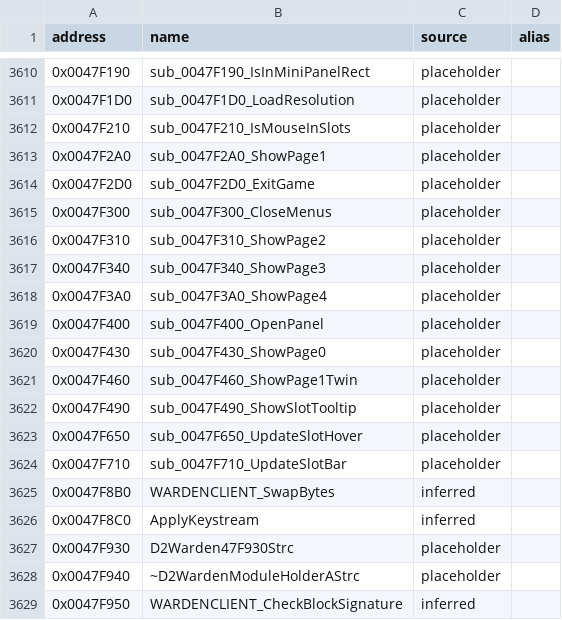
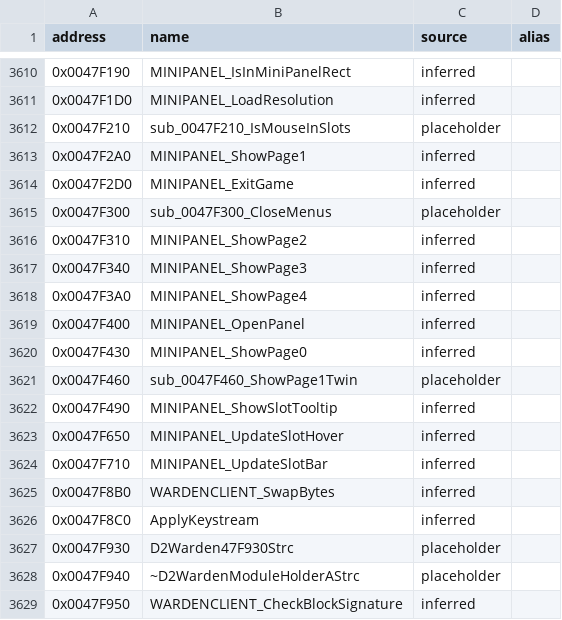
Before and after one commit to CaptainLegbreak/Iblis-Codex, a CSV file: names.csv, drawn as a sheet; only a part is shown, gaps mark what is left out; the diff covers the shown part only.

```diff
--- a/names.csv
+++ b/names.csv
@@ -3610,16 +3610,16 @@ address,name,source,alias
-0x0047F190,sub_0047F190_IsInMiniPanelRect,placeholder,
-0x0047F1D0,sub_0047F1D0_LoadResolution,placeholder,
+0x0047F190,MINIPANEL_IsInMiniPanelRect,inferred,
+0x0047F1D0,MINIPANEL_LoadResolution,inferred,
 0x0047F210,sub_0047F210_IsMouseInSlots,placeholder,
-0x0047F2A0,sub_0047F2A0_ShowPage1,placeholder,
-0x0047F2D0,sub_0047F2D0_ExitGame,placeholder,
+0x0047F2A0,MINIPANEL_ShowPage1,inferred,
+0x0047F2D0,MINIPANEL_ExitGame,inferred,
 0x0047F300,sub_0047F300_CloseMenus,placeholder,
-0x0047F310,sub_0047F310_ShowPage2,placeholder,
-0x0047F340,sub_0047F340_ShowPage3,placeholder,
-0x0047F3A0,sub_0047F3A0_ShowPage4,placeholder,
-0x0047F400,sub_0047F400_OpenPanel,placeholder,
-0x0047F430,sub_0047F430_ShowPage0,placeholder,
+0x0047F310,MINIPANEL_ShowPage2,inferred,
+0x0047F340,MINIPANEL_ShowPage3,inferred,
+0x0047F3A0,MINIPANEL_ShowPage4,inferred,
+0x0047F400,MINIPANEL_OpenPanel,inferred,
+0x0047F430,MINIPANEL_ShowPage0,inferred,
 0x0047F460,sub_0047F460_ShowPage1Twin,placeholder,
-0x0047F490,sub_0047F490_ShowSlotTooltip,placeholder,
-0x0047F650,sub_0047F650_UpdateSlotHover,placeholder,
-0x0047F710,sub_0047F710_UpdateSlotBar,placeholder,
+0x0047F490,MINIPANEL_ShowSlotTooltip,inferred,
+0x0047F650,MINIPANEL_UpdateSlotHover,inferred,
+0x0047F710,MINIPANEL_UpdateSlotBar,inferred,
 0x0047F8B0,WARDENCLIENT_SwapBytes,inferred,
```
Also changed, not shown: 148 edited cells elsewhere in this file, 12 other files.
